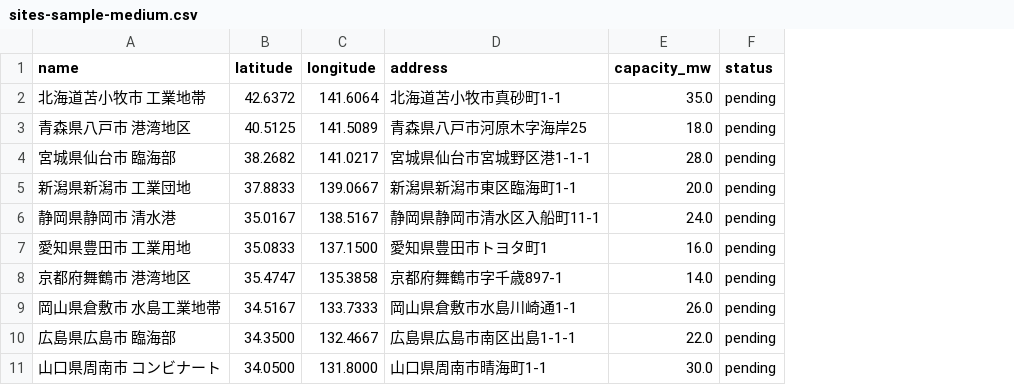
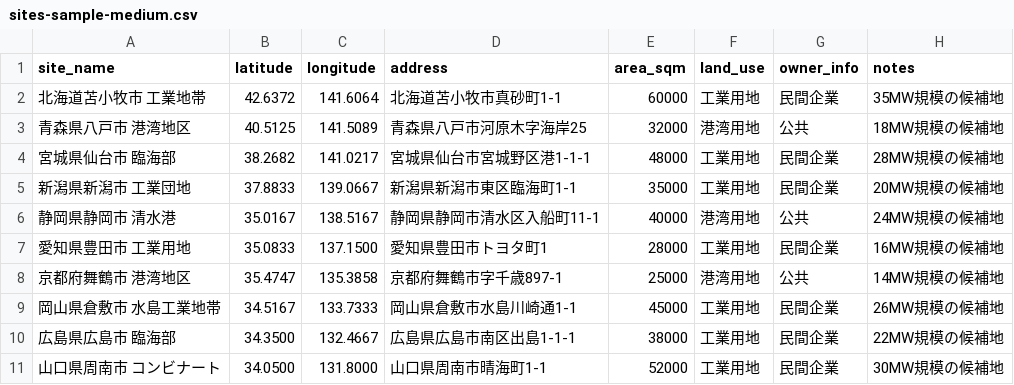
Before and after one commit to kk-ben/bess-site-survey-system, a CSV file: sample-data/sites-sample-medium.csv, drawn as a sheet; removed rows and columns are numbered as before the commit, all else as after; the diff names each change by its address in the sheet, - before the commit and + after, or states it on an @@ line.

Commit message:
Fix CSV format to match backend expectations (site_name, area_sqm, etc)

```diff
--- a/sample-data/sites-sample-medium.csv
+++ b/sample-data/sites-sample-medium.csv
-column E (capacity_mw), rows 2-11: 35.0 | 18.0 | 28.0 | 20.0 | 24.0 | 16.0 | 14.0 | 26.0 | 22.0 | 30.0
-column F (status), rows 2-11: all pending
+column E (area_sqm), rows 2-11: 60000 | 32000 | 48000 | 35000 | 40000 | 28000 | 25000 | 45000 | 38000 | 52000
+column F (land_use), rows 2-11: 工業用地 | 港湾用地 | 工業用地 | 工業用地 | 港湾用地 | 工業用地 | 港湾用地 | 工業用地 | 工業用地 | 工業用地
+column G (owner_info), rows 2-11: 民間企業 | 公共 | 民間企業 | 民間企業 | 公共 | 民間企業 | 公共 | 民間企業 | 民間企業 | 民間企業
+column H (notes), rows 2-11: 35MW規模の候補地 | 18MW規模の候補地 | 28MW規模の候補地 | 20MW規模の候補地 | 24MW規模の候補地 | 16MW規模の候補地 | 14MW規模の候補地 | 26MW規模の候補地 | 22MW規模の候補地 | 30MW規模の候補地
-A1: name
+A1: site_name
```
Also changed, not shown: sample-data/sites-sample-small.csv, 3 other files.
